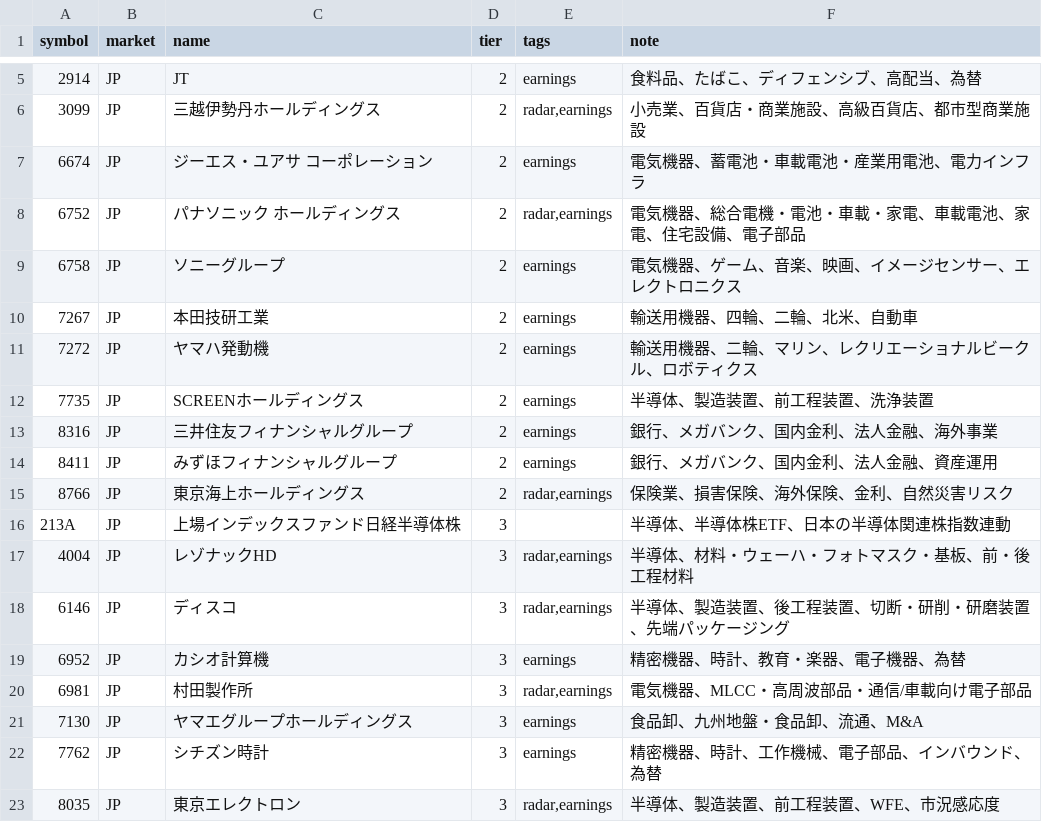
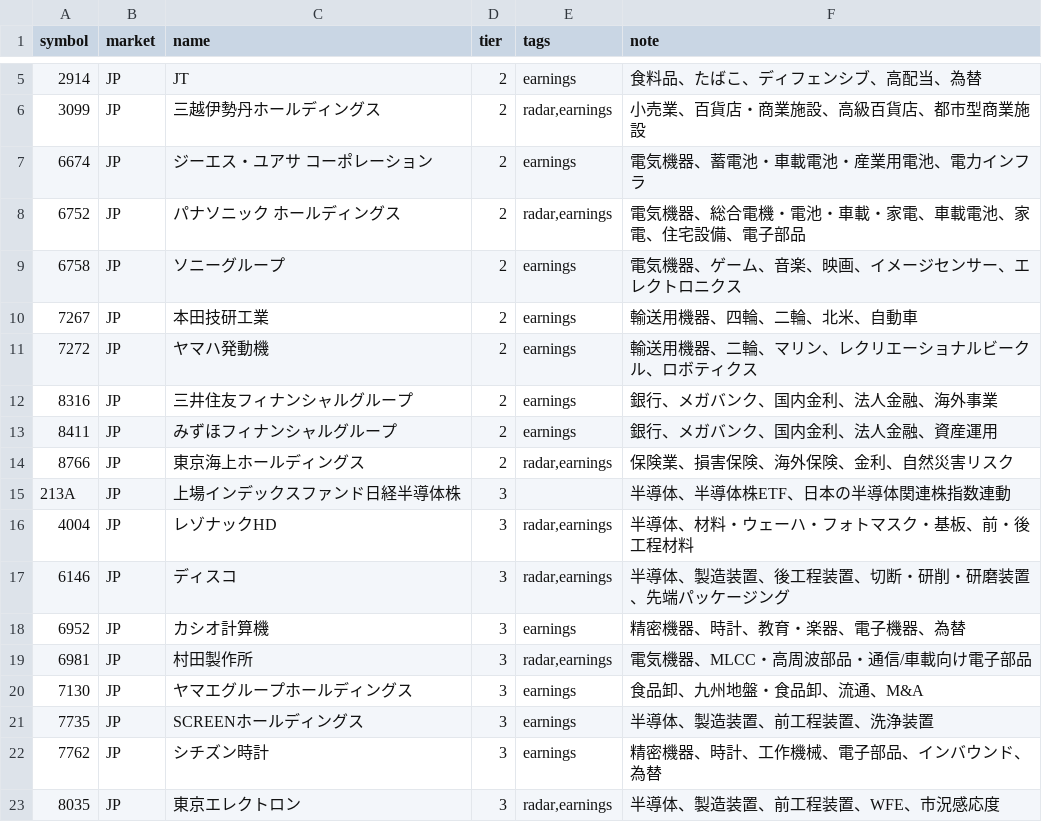
Before and after one commit to oshinko/feeds, a CSV file: data/stocks.csv, drawn as a sheet; only a part is shown, gaps mark what is left out; removed rows and columns are numbered as before the commit, all else as after; the diff names each change by its address in the sheet, - before the commit and + after, or states it on an @@ line.

Commit message:
Update SCREEN Holdings tier

```diff
--- a/data/stocks.csv
+++ b/data/stocks.csv
-row 12: 7735 | JP | SCREENホールディングス | 2 | earnings | 半導体、製造装置、前工程装置、洗浄装置
+row 21: 7735 | JP | SCREENホールディングス | 3 | earnings | 半導体、製造装置、前工程装置、洗浄装置
```
Also changed, not shown: 1 other file.
